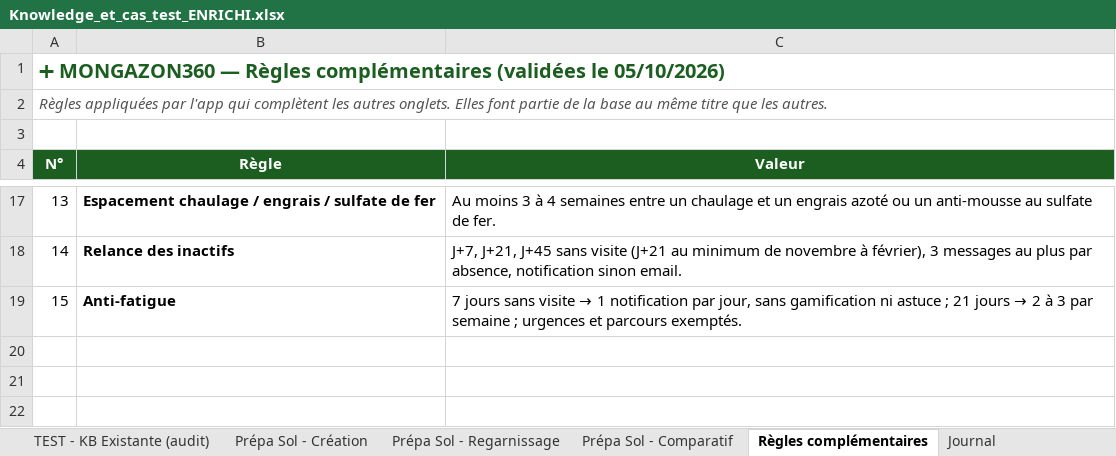
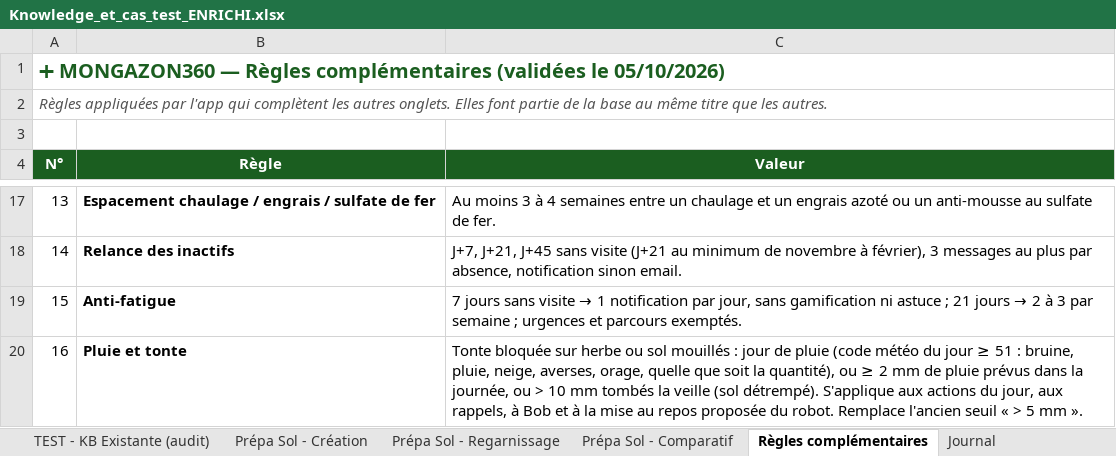
Before and after one commit to Joayilan68/greenkeeper, an Excel workbook: docs/kb/Knowledge_et_cas_test_ENRICHI.xlsx, sheet Règles complémentaires, drawn as a sheet; only a part is shown, gaps mark what is left out; values as stored, in another font and other column widths than the file's, no borders; the diff names each change by its address in the sheet, - before the commit and + after, or states it on an @@ line.

```diff
--- a/docs/kb/Knowledge_et_cas_test_ENRICHI.xlsx (sheet Règles complémentaires)
+++ b/docs/kb/Knowledge_et_cas_test_ENRICHI.xlsx (sheet Règles complémentaires)
+row 20: 16 | Pluie et tonte | Tonte bloquée sur herbe ou sol mouillés : jour de pluie (code météo du jour ≥ 51 : bruine, pluie, neige, averses, orage, quelle que soit la quantité), ou ≥ 2 mm de pluie prévus dans la journée, ou > 10 mm tombés la veille (sol détrempé). S'applique aux actions du jour, aux rappels, à Bob et à la mise au repos proposée du robot. Remplace l'ancien seuil « > 5 mm ».
```
Also changed, not shown: sheet Journal, sheet Legende, 7 other files.
